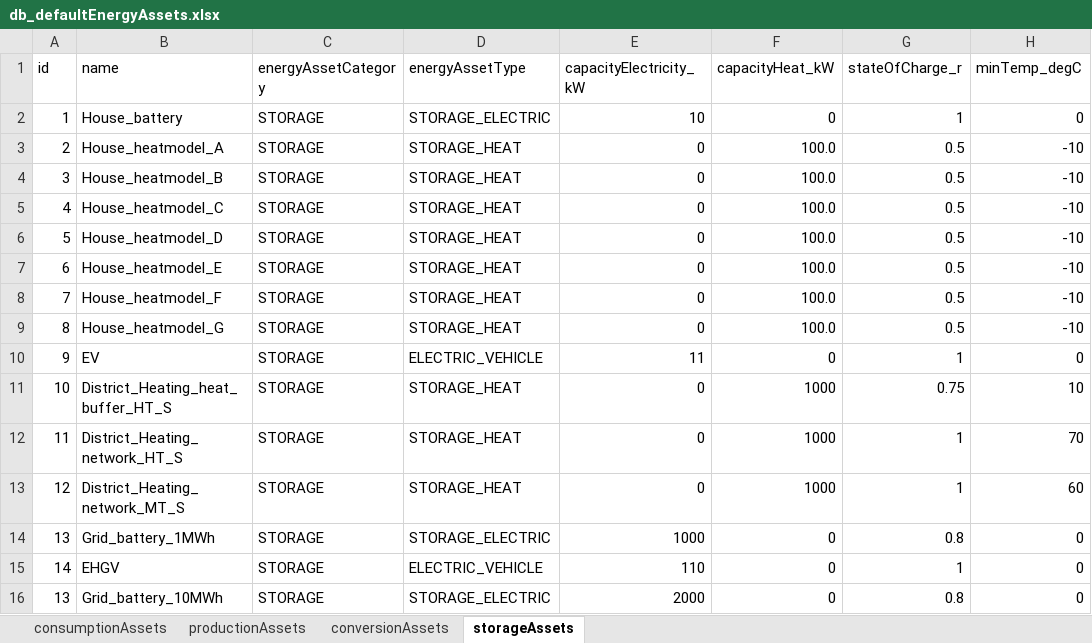
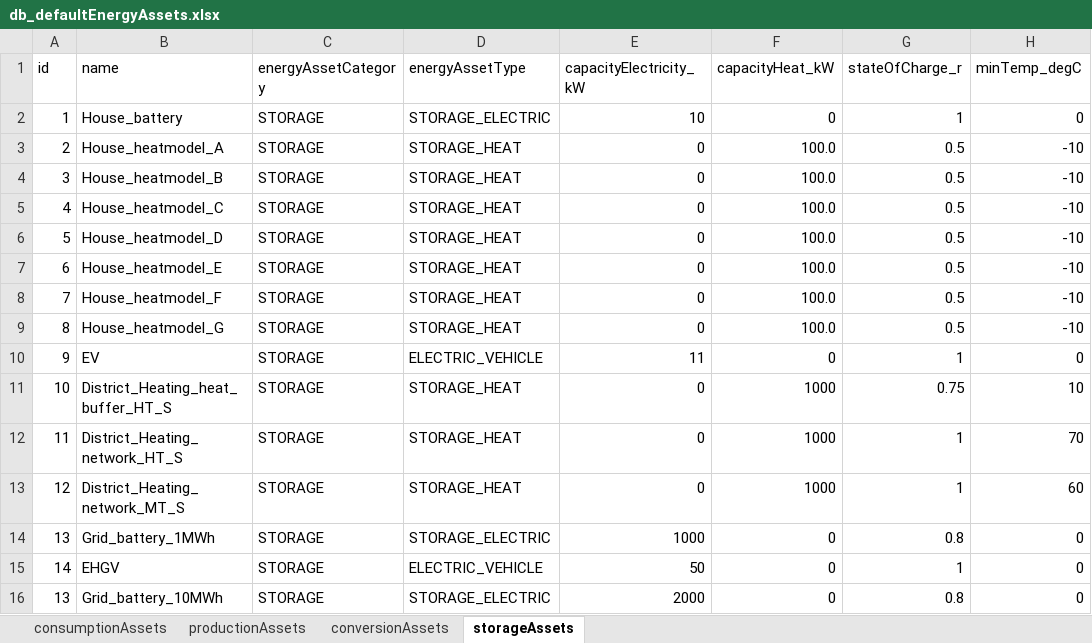
Before and after one commit to Zenmo/HOLON, an Excel workbook: Base/db_defaultEnergyAssets.xlsx, sheet storageAssets, drawn as a sheet; only a part is shown; values as stored, in another font and other column widths than the file's, no borders; the diff names each change by its address in the sheet, - before the commit and + after, or states it on an @@ line.

```diff
--- a/Base/db_defaultEnergyAssets.xlsx (sheet storageAssets)
+++ b/Base/db_defaultEnergyAssets.xlsx (sheet storageAssets)
-E15 (capacityElectricity_kW): 110
+E15 (capacityElectricity_kW): 50
```
Also changed, not shown: sheet consumptionAssets, 10 other files.
